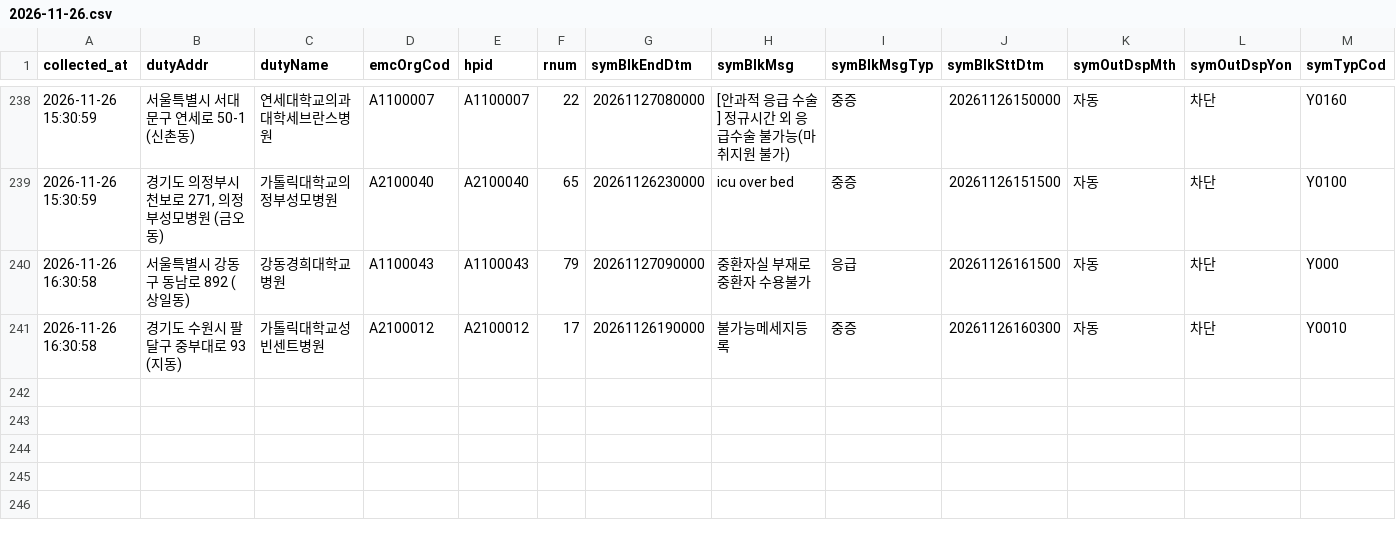
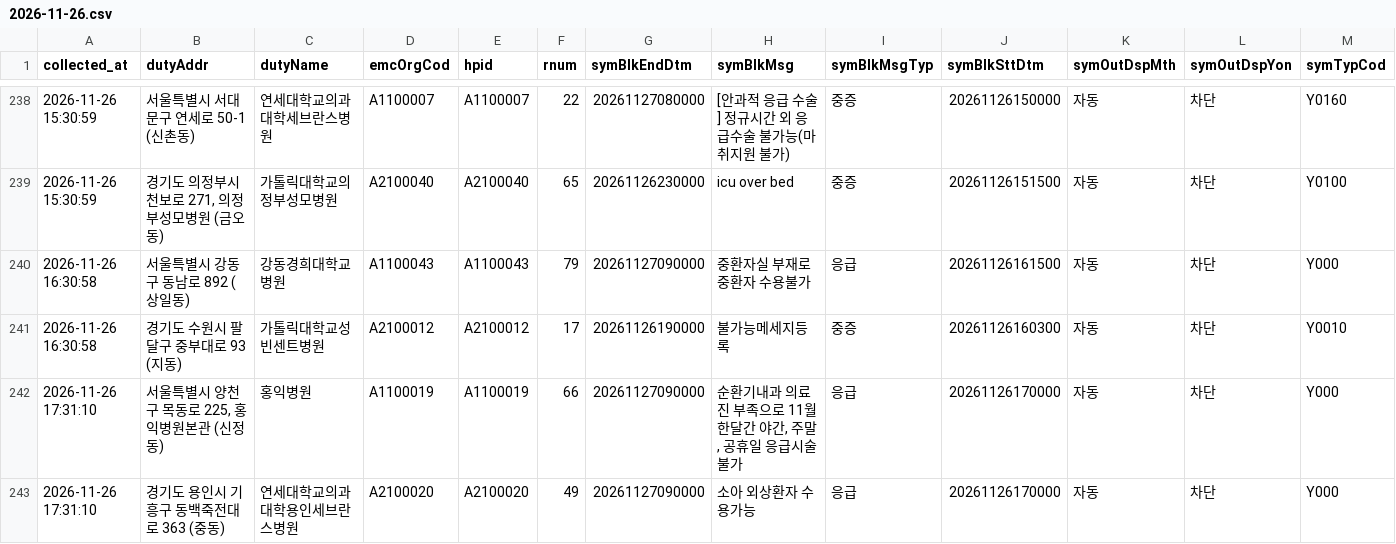
Before and after one commit to hyun19393/GoldenTime, a CSV file: data/messages/2026-11-26.csv, drawn as a sheet; only a part is shown, gaps mark what is left out; rows hold the shown columns only; the diff names each change by its address in the sheet, - before the commit and + after, or states it on an @@ line.

```diff
--- a/data/messages/2026-11-26.csv
+++ b/data/messages/2026-11-26.csv
+row 242: 2026-11-26 17:31:10 | 서울특별시 양천구 목동로 225, 홍익병원본관 (신정동) | 홍익병원 | A1100019 | A1100019 | 66 | 20261127090000 | 순환기내과 의료진 부족으로 11월 한달간 야간, 주말 , 공휴일 응급시술 불가 | 응급 | 20261126170000 | 자동 | 차단 | Y000
+row 243: 2026-11-26 17:31:10 | 경기도 용인시 기흥구 동백죽전대로 363 (중동) | 연세대학교의과대학용인세브란스병원 | A2100020 | A2100020 | 49 | 20261127090000 | 소아 외상환자 수용가능 | 응급 | 20261126170000 | 자동 | 차단 | Y000
```
Also changed, not shown: data/messages_gone/2026-11-26.csv, data/messages_now.csv, 9 other files.
